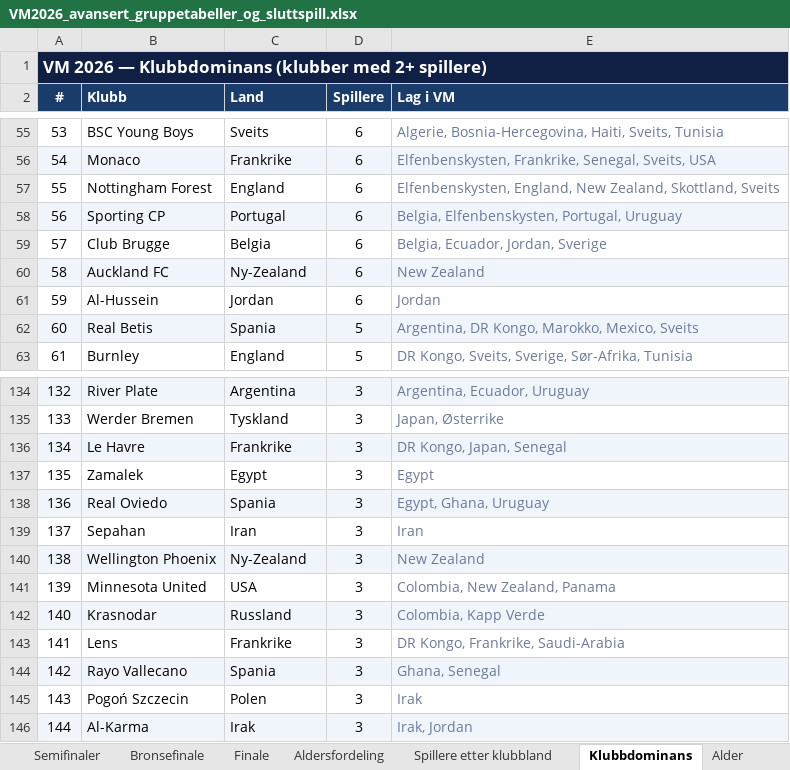
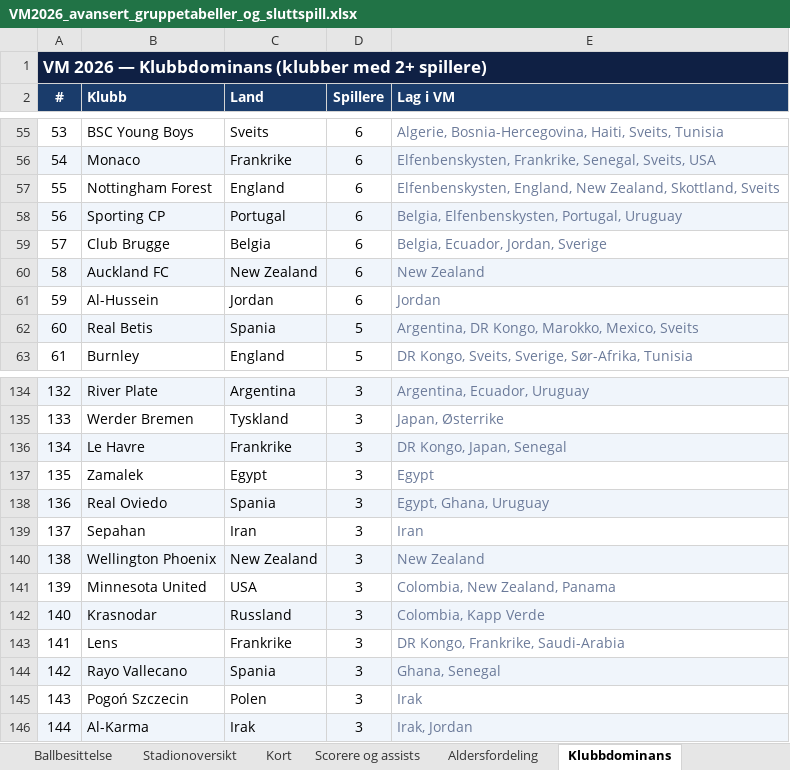
Before and after one commit to cathrinei/vm2026-statistikk, an Excel workbook: VM2026_avansert_gruppetabeller_og_sluttspill.xlsx, sheet Klubbdominans, drawn as a sheet; only a part is shown, gaps mark what is left out; values as stored, in another font and other column widths than the file's, no borders; the diff names each change by its address in the sheet, - before the commit and + after, or states it on an @@ line.

```diff
--- a/VM2026_avansert_gruppetabeller_og_sluttspill.xlsx (sheet Klubbdominans)
+++ b/VM2026_avansert_gruppetabeller_og_sluttspill.xlsx (sheet Klubbdominans)
-C60 (Land): Ny-Zealand
+C60 (Land): New Zealand
-C140 (Land): Ny-Zealand
+C140 (Land): New Zealand
```
Also changed, not shown: sheet Spillere etter klubbland, other sheet tabs, 1 other file.
